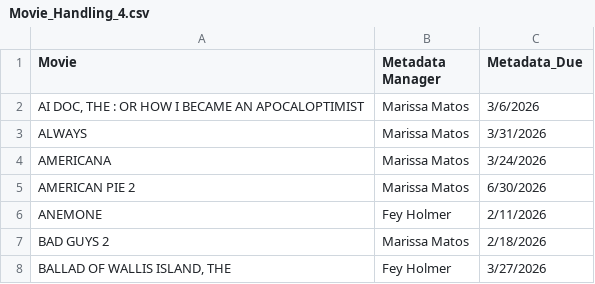
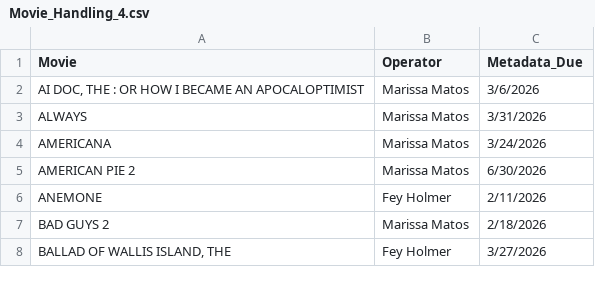
Before and after one commit to Finbarrv/General_Reports, a CSV file: Movie_Handling_4.csv, drawn as a sheet; only a part is shown.

Commit message:
Update Movie_Handling_4.csv

```diff
--- a/Movie_Handling_4.csv
+++ b/Movie_Handling_4.csv
@@ -1,2 +1,2 @@
-Movie,Metadata Manager,Metadata_Due
+Movie,Operator,Metadata_Due
 "AI DOC, THE : OR HOW I BECAME AN APOCALOPTIMIST",Marissa Matos,3/6/2026
```
